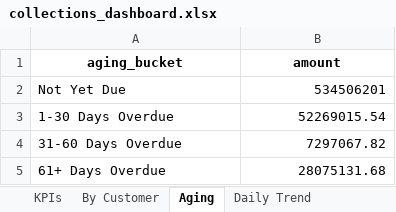
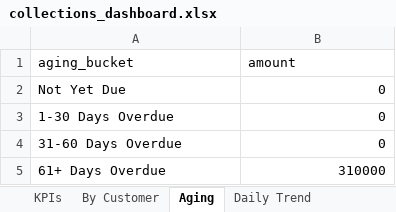
Before and after one commit to Goutam-A-B/Recykal-Collections-Intelligence, an Excel workbook: deploy/collections_dashboard.xlsx, sheet Aging, drawn as a sheet; values as stored, in another font and other column widths than the file's, no borders; charts and pictures not drawn; the diff names each change by its address in the sheet, - before the commit and + after, or states it on an @@ line.

```diff
--- a/deploy/collections_dashboard.xlsx (sheet Aging)
+++ b/deploy/collections_dashboard.xlsx (sheet Aging)
@@ A1:B1 bold: on → off, alignment: center → left @@
-B2 (amount): 534506201
+B2 (amount): 0
-B3 (amount): 52269015.54
+B3 (amount): 0
-B4 (amount): 7297067.82
+B4 (amount): 0
-B5 (amount): 28075131.68
+B5 (amount): 310000
```
Also changed, not shown: sheet Open Detail, sheet By Customer, sheet Daily Trend, sheet KPIs, charts or pictures, 9 other files.
